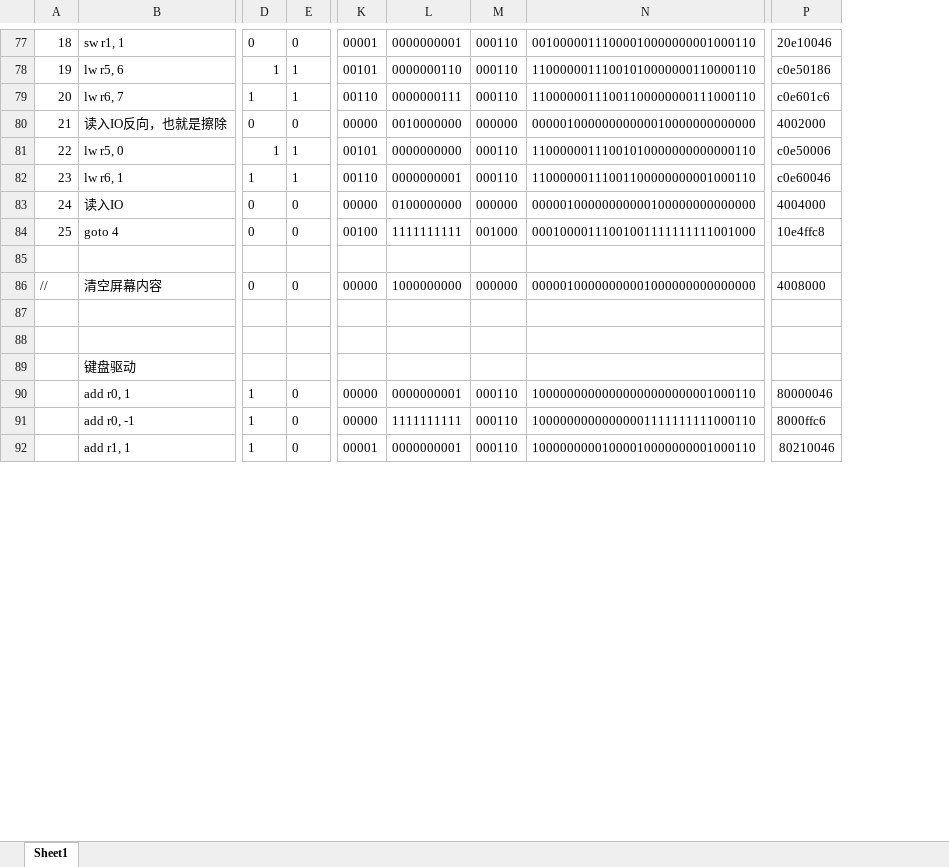
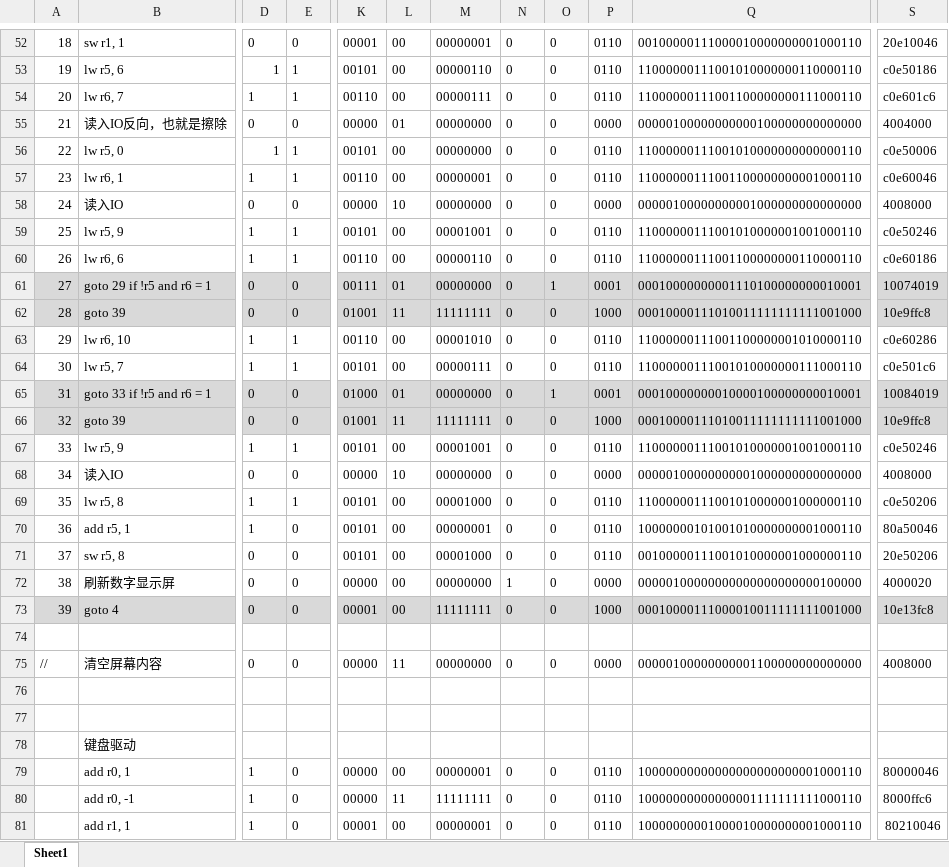
Before and after one commit to Nambers/logisim_snake, an Excel workbook: 命令码.xlsx, sheet Sheet1, drawn as a sheet; only a part is shown, gaps mark what is left out; values as stored, in another font and other column widths than the file's, no borders; charts and pictures not drawn; removed rows and columns are numbered as before the commit, all else as after; rows hold the shown columns only; the diff covers the shown part only; the diff names each change by its address in the sheet, - before the commit and + after, or states it on an @@ line.

Commit message:
完善得分机制(不过还有点问题), 修复if goto 逻辑处理，优化指令集

```diff
--- a/命令码.xlsx (sheet Sheet1)
+++ b/命令码.xlsx (sheet Sheet1)
-column L, rows 77-92: 0000000001 | 0000000110 | 0000000111 | 0010000000 | 0000000000 | 0000000001 | 0100000000 | 1111111111 |  | 1000000000 |  |  |  | 0000000001 | 1111111111 | 0000000001
-column M, rows 77-92: 000110 | 000110 | 000110 | 000000 | 000110 | 000110 | 000000 | 001000 |  | 000000 |  |  |  | 000110 | 000110 | 000110
+column L, rows 52-58: 00 | 00 | 00 | 01 | 00 | 00 | 10; rows 73-81: 00 |  | 11 |  |  |  | 00 | 11 | 00
+column M, rows 52-58: 00000001 | 00000110 | 00000111 | 00000000 | 00000000 | 00000001 | 00000000; rows 73-81: 11111111 |  | 00000000 |  |  |  | 00000001 | 11111111 | 00000001
+column N, rows 52-58: all 0; rows 73-81: 0 |  | 0 |  |  |  | 0 | 0 | 0
+column O, rows 52-58: all 0; rows 73-81: 0 |  | 0 |  |  |  | 0 | 0 | 0
+column P, rows 52-58: 0110 | 0110 | 0110 | 0000 | 0110 | 0110 | 0000; rows 73-81: 1000 |  | 0000 |  |  |  | 0110 | 0110 | 0110
@@ column A renumbered between rows 32 and 73 @@
-Q55: 00000100000000000010000000000000
+Q55: 00000100000000000100000000000000
-S55: 4002000
+S55: 4004000
-Q58: 00000100000000000100000000000000
+Q58: 00000100000000001000000000000000
-S58: 4004000
+S58: 4008000
+row 59: 25 | lw r5, 9 | 1 | 1 | 00101 | 00 | 00001001 | 0 | 0 | 0110 | 11000000111001010000001001000110 | c0e50246
+row 60: 26 | lw r6, 6 | 1 | 1 | 00110 | 00 | 00000110 | 0 | 0 | 0110 | 11000000111001100000000110000110 | c0e60186
+row 61: 27 | goto 29 if !r5 and r6 = 1 | 0 | 0 | 00111 | 01 | 00000000 | 0 | 1 | 0001 | 00010000000001110100000000010001 | 10074019
+row 62: 28 | goto 39 | 0 | 0 | 01001 | 11 | 11111111 | 0 | 0 | 1000 | 00010000111010011111111111001000 | 10e9ffc8
+row 63: 29 | lw r6, 10 | 1 | 1 | 00110 | 00 | 00001010 | 0 | 0 | 0110 | 11000000111001100000001010000110 | c0e60286
+row 64: 30 | lw r5, 7 | 1 | 1 | 00101 | 00 | 00000111 | 0 | 0 | 0110 | 11000000111001010000000111000110 | c0e501c6
+row 65: 31 | goto 33 if !r5 and r6 = 1 | 0 | 0 | 01000 | 01 | 00000000 | 0 | 1 | 0001 | 00010000000010000100000000010001 | 10084019
+row 66: 32 | goto 39 | 0 | 0 | 01001 | 11 | 11111111 | 0 | 0 | 1000 | 00010000111010011111111111001000 | 10e9ffc8
+row 67: 33 | lw r5, 9 | 1 | 1 | 00101 | 00 | 00001001 | 0 | 0 | 0110 | 11000000111001010000001001000110 | c0e50246
+row 68: 34 | 读入IO | 0 | 0 | 00000 | 10 | 00000000 | 0 | 0 | 0000 | 00000100000000001000000000000000 | 4008000
+row 69: 35 | lw r5, 8 | 1 | 1 | 00101 | 00 | 00001000 | 0 | 0 | 0110 | 11000000111001010000001000000110 | c0e50206
+row 70: 36 | add r5, 1 | 1 | 0 | 00101 | 00 | 00000001 | 0 | 0 | 0110 | 10000000101001010000000001000110 | 80a50046
+row 71: 37 | sw r5, 8 | 0 | 0 | 00101 | 00 | 00001000 | 0 | 0 | 0110 | 00100000111001010000001000000110 | 20e50206
+row 72: 38 | 刷新数字显示屏 | 0 | 0 | 00000 | 00 | 00000000 | 1 | 0 | 0000 | 00000100000000000000000000100000 | 4000020
-A73:K73 fill: none
+A73:K73 fill: #D9D9D9
-K73: 00100
+K73: 00001
-Q73: 00010000111001001111111111001000
+Q73: 00010000111000010011111111001000
-Q73:S73 fill: none
+Q73:S73 fill: #D9D9D9
-S73: 10e4ffc8
+S73: 10e13fc8
-Q75: 00000100000000001000000000000000
+Q75: 00000100000000001100000000000000
```
Also changed, not shown: 25 added rows, 27 removed rows, 5 edited cells and cell formats elsewhere in this sheet, formulas that keep their value, charts or pictures, 4 other files.
